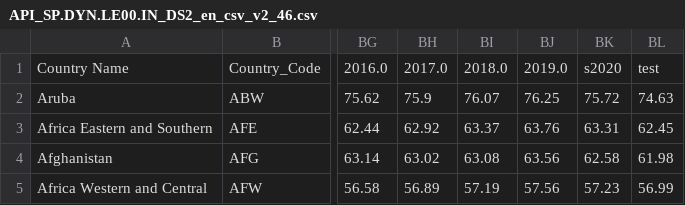
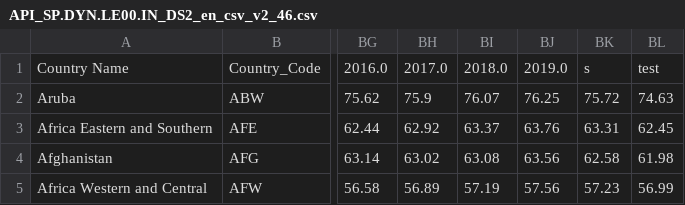
Before and after one commit to AntoineCarre1/DSC106P3, a CSV file: static/API_SP.DYN.LE00.IN_DS2_en_csv_v2_46.csv, drawn as a sheet; only a part is shown, gaps mark what is left out; the diff names each change by its address in the sheet, - before the commit and + after, or states it on an @@ line.

Commit message:
up

```diff
--- a/static/API_SP.DYN.LE00.IN_DS2_en_csv_v2_46.csv
+++ b/static/API_SP.DYN.LE00.IN_DS2_en_csv_v2_46.csv
-BK1: s2020
+BK1: s
```
